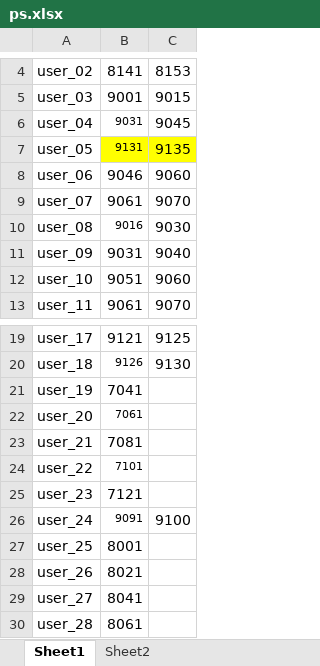
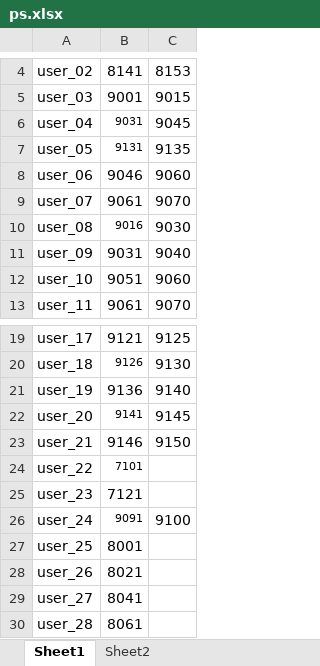
Before and after one commit to dlt-lee/dcb, an Excel workbook: ps.xlsx, sheet Sheet1, drawn as a sheet; only a part is shown, gaps mark what is left out; values as stored, in another font and other column widths than the file's, no borders; the diff names each change by its address in the sheet, - before the commit and + after, or states it on an @@ line.

Commit message:
update

```diff
--- a/ps.xlsx (sheet Sheet1)
+++ b/ps.xlsx (sheet Sheet1)
-B7:C7 fill: #FFFF00
+B7:C7 fill: none
-B21: 7041
+B21: 9136
-C21: (empty)
+C21: 9140
-B22: 7061
+B22: 9141
-C22: (empty)
+C22: 9145
-B23: 7081
+B23: 9146
-C23: (empty)
+C23: 9150
```
